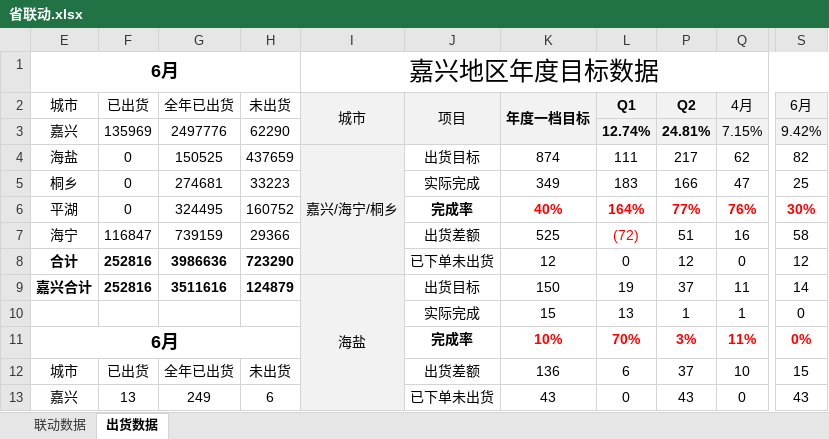
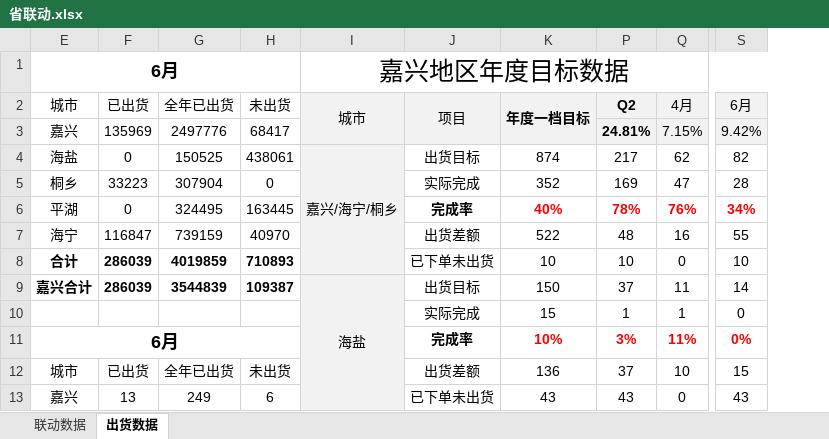
Before and after one commit to Viegie-Hu/workdata, an Excel workbook: 省联动.xlsx, sheet 出货数据, drawn as a sheet; only a part is shown, gaps mark what is left out; values as stored, in another font and other column widths than the file's, no borders; conditional formats not drawn; the diff covers the shown part only; the diff names each change by its address in the sheet, - before the commit and + after, or states it on an @@ line.

Commit message:
6.14 23:14

```diff
--- a/省联动.xlsx (sheet 出货数据)
+++ b/省联动.xlsx (sheet 出货数据)
@@ column L (Q1) hidden, rows 3-13: 12.74% | 111 | 183 | 164% | (72) | 0 | 19 | 13 | 70% | 6 | 0 @@
-H3 (未出货): 62290
+H3 (未出货): 68417
-H4 (未出货): 437659
+H4 (未出货): 438061
-F5 (已出货): 0
+F5 (已出货): 33223
-G5 (全年已出货): 274681
+G5 (全年已出货): 307904
-H5 (未出货): 33223
+H5 (未出货): 0
-K5 (年度一档目标): 349
+K5 (年度一档目标): 352
-P5 (Q2): 166
+P5 (Q2): 169
-S5 (6月): 25
+S5 (6月): 28
-H6 (未出货): 160752
+H6 (未出货): 163445
-P6 (Q2): 77%
+P6 (Q2): 78%
-S6 (6月): 30%
+S6 (6月): 34%
-H7 (未出货): 29366
+H7 (未出货): 40970
-K7 (年度一档目标): 525
+K7 (年度一档目标): 522
-P7 (Q2): 51
+P7 (Q2): 48
-S7 (6月): 58
+S7 (6月): 55
-F8:F9 (已出货): 252816
+F8:F9 (已出货): 286039
-G8 (全年已出货): 3986636
+G8 (全年已出货): 4019859
-H8 (未出货): 723290
+H8 (未出货): 710893
-K8 (年度一档目标): 12
+K8 (年度一档目标): 10
-P8 (Q2): 12
+P8 (Q2): 10
-S8 (6月): 12
+S8 (6月): 10
-G9 (全年已出货): 3511616
+G9 (全年已出货): 3544839
-H9 (未出货): 124879
+H9 (未出货): 109387
```
Also changed, not shown: 21 edited cells elsewhere in this sheet, sheet 联动数据, hidden cells.
